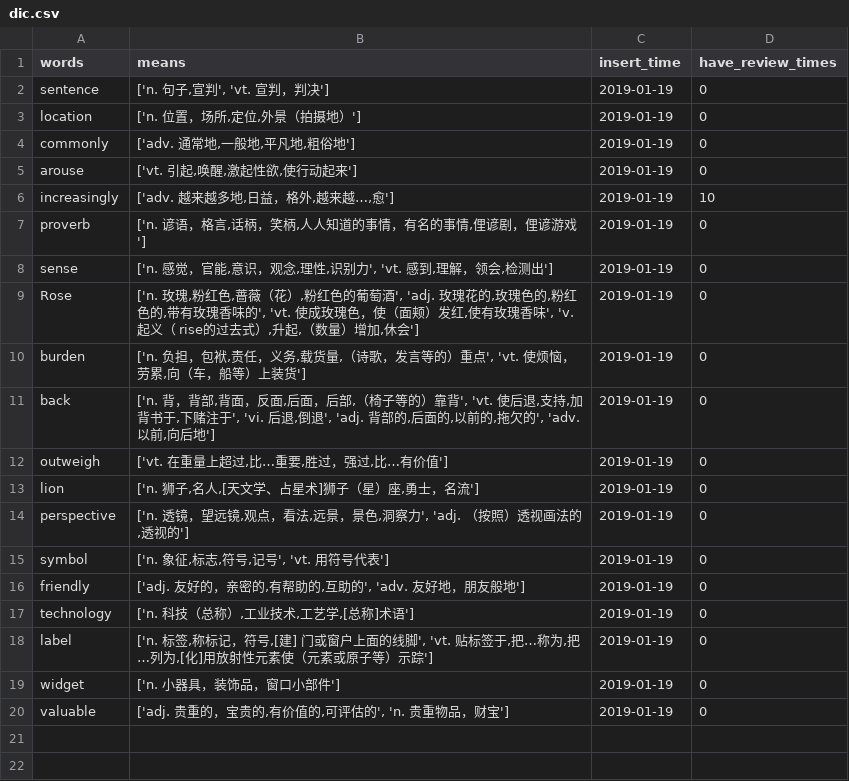
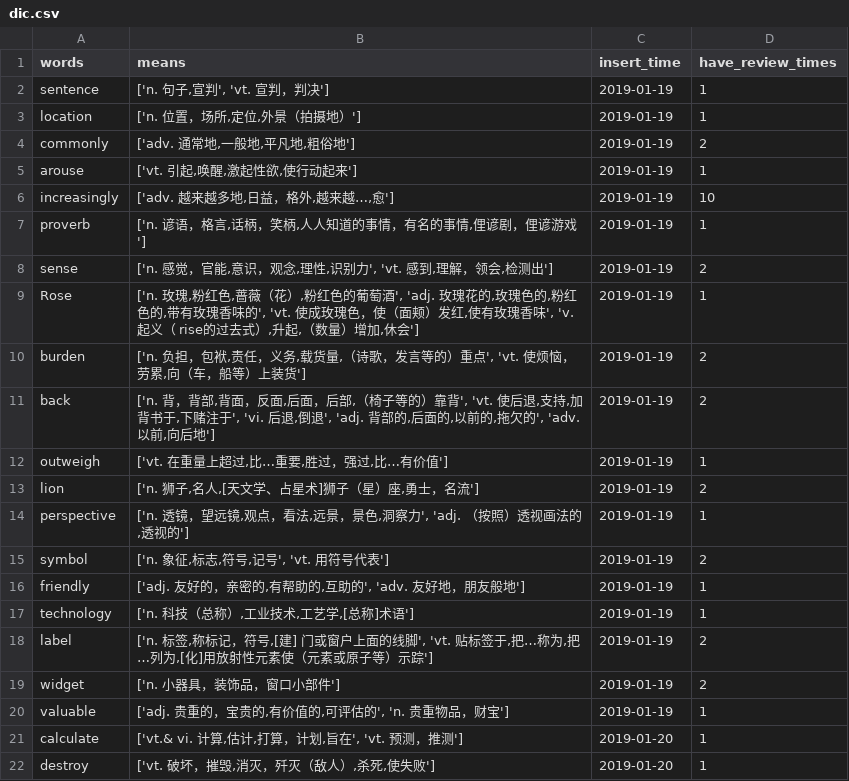
Before and after one commit to Damon0626/Crossin-Programming-Room, a CSV file: 10-E-Dict/dic.csv, drawn as a sheet.

```diff
--- a/10-E-Dict/dic.csv
+++ b/10-E-Dict/dic.csv
@@ -1,20 +1,22 @@
 words,means,insert_time,have_review_times
-sentence,"['n. 句子,宣判', 'vt. 宣判，判决']",2019-01-19,0
-location,"['n. 位置，场所,定位,外景（拍摄地）']",2019-01-19,0
-commonly,"['adv. 通常地,一般地,平凡地,粗俗地']",2019-01-19,0
-arouse,"['vt. 引起,唤醒,激起性欲,使行动起来']",2019-01-19,0
+sentence,"['n. 句子,宣判', 'vt. 宣判，判决']",2019-01-19,1
+location,"['n. 位置，场所,定位,外景（拍摄地）']",2019-01-19,1
+commonly,"['adv. 通常地,一般地,平凡地,粗俗地']",2019-01-19,2
+arouse,"['vt. 引起,唤醒,激起性欲,使行动起来']",2019-01-19,1
 increasingly,"['adv. 越来越多地,日益，格外,越来越…,愈']",2019-01-19,10
-proverb,"['n. 谚语，格言,话柄，笑柄,人人知道的事情，有名的事情,俚谚剧，俚谚游戏']",2019-01-19,0
-sense,"['n. 感觉，官能,意识，观念,理性,识别力', 'vt. 感到,理解，领会,检测出']",2019-01-19,0
-Rose,"['n. 玫瑰,粉红色,蔷薇（花）,粉红色的葡萄酒', 'adj. 玫瑰花的,玫瑰色的,粉红色的,带有玫瑰香味的', 'vt. 使成玫瑰色，使（面颊）发红,使有玫瑰香味', 'v. 起义（ rise的过去式）,升起,（数量）增加,休会']",2019-01-19,0
-burden,"['n. 负担，包袱,责任，义务,载货量,（诗歌，发言等的）重点', 'vt. 使烦恼，劳累,向（车，船等）上装货']",2019-01-19,0
-back,"['n. 背，背部,背面，反面,后面，后部,（椅子等的）靠背', 'vt. 使后退,支持,加背书于,下赌注于', 'vi. 后退,倒退', 'adj. 背部的,后面的,以前的,拖欠的', 'adv. 以前,向后地']",2019-01-19,0
-outweigh,"['vt. 在重量上超过,比…重要,胜过，强过,比…有价值']",2019-01-19,0
-lion,"['n. 狮子,名人,[天文学、占星术]狮子（星）座,勇士，名流']",2019-01-19,0
-perspective,"['n. 透镜，望远镜,观点，看法,远景，景色,洞察力', 'adj. （按照）透视画法的,透视的']",2019-01-19,0
-symbol,"['n. 象征,标志,符号,记号', 'vt. 用符号代表']",2019-01-19,0
-friendly,"['adj. 友好的，亲密的,有帮助的,互助的', 'adv. 友好地，朋友般地']",2019-01-19,0
-technology,"['n. 科技（总称）,工业技术,工艺学,[总称]术语']",2019-01-19,0
-label,"['n. 标签,称标记，符号,[建] 门或窗户上面的线脚', 'vt. 贴标签于,把…称为,把…列为,[化]用放射性元素使（元素或原子等）示踪']",2019-01-19,0
-widget,['n. 小器具，装饰品，窗口小部件'],2019-01-19,0
-valuable,"['adj. 贵重的，宝贵的,有价值的,可评估的', 'n. 贵重物品，财宝']",2019-01-19,0
+proverb,"['n. 谚语，格言,话柄，笑柄,人人知道的事情，有名的事情,俚谚剧，俚谚游戏']",2019-01-19,1
+sense,"['n. 感觉，官能,意识，观念,理性,识别力', 'vt. 感到,理解，领会,检测出']",2019-01-19,2
+Rose,"['n. 玫瑰,粉红色,蔷薇（花）,粉红色的葡萄酒', 'adj. 玫瑰花的,玫瑰色的,粉红色的,带有玫瑰香味的', 'vt. 使成玫瑰色，使（面颊）发红,使有玫瑰香味', 'v. 起义（ rise的过去式）,升起,（数量）增加,休会']",2019-01-19,1
+burden,"['n. 负担，包袱,责任，义务,载货量,（诗歌，发言等的）重点', 'vt. 使烦恼，劳累,向（车，船等）上装货']",2019-01-19,2
+back,"['n. 背，背部,背面，反面,后面，后部,（椅子等的）靠背', 'vt. 使后退,支持,加背书于,下赌注于', 'vi. 后退,倒退', 'adj. 背部的,后面的,以前的,拖欠的', 'adv. 以前,向后地']",2019-01-19,2
+outweigh,"['vt. 在重量上超过,比…重要,胜过，强过,比…有价值']",2019-01-19,1
+lion,"['n. 狮子,名人,[天文学、占星术]狮子（星）座,勇士，名流']",2019-01-19,2
+perspective,"['n. 透镜，望远镜,观点，看法,远景，景色,洞察力', 'adj. （按照）透视画法的,透视的']",2019-01-19,1
+symbol,"['n. 象征,标志,符号,记号', 'vt. 用符号代表']",2019-01-19,2
+friendly,"['adj. 友好的，亲密的,有帮助的,互助的', 'adv. 友好地，朋友般地']",2019-01-19,1
+technology,"['n. 科技（总称）,工业技术,工艺学,[总称]术语']",2019-01-19,1
+label,"['n. 标签,称标记，符号,[建] 门或窗户上面的线脚', 'vt. 贴标签于,把…称为,把…列为,[化]用放射性元素使（元素或原子等）示踪']",2019-01-19,2
+widget,['n. 小器具，装饰品，窗口小部件'],2019-01-19,2
+valuable,"['adj. 贵重的，宝贵的,有价值的,可评估的', 'n. 贵重物品，财宝']",2019-01-19,1
+calculate,"['vt.& vi. 计算,估计,打算，计划,旨在', 'vt. 预测，推测']",2019-01-20,1
+destroy,"['vt. 破坏，摧毁,消灭，歼灭（敌人）,杀死,使失败']",2019-01-20,1
```
Also changed, not shown: 1 other file.
